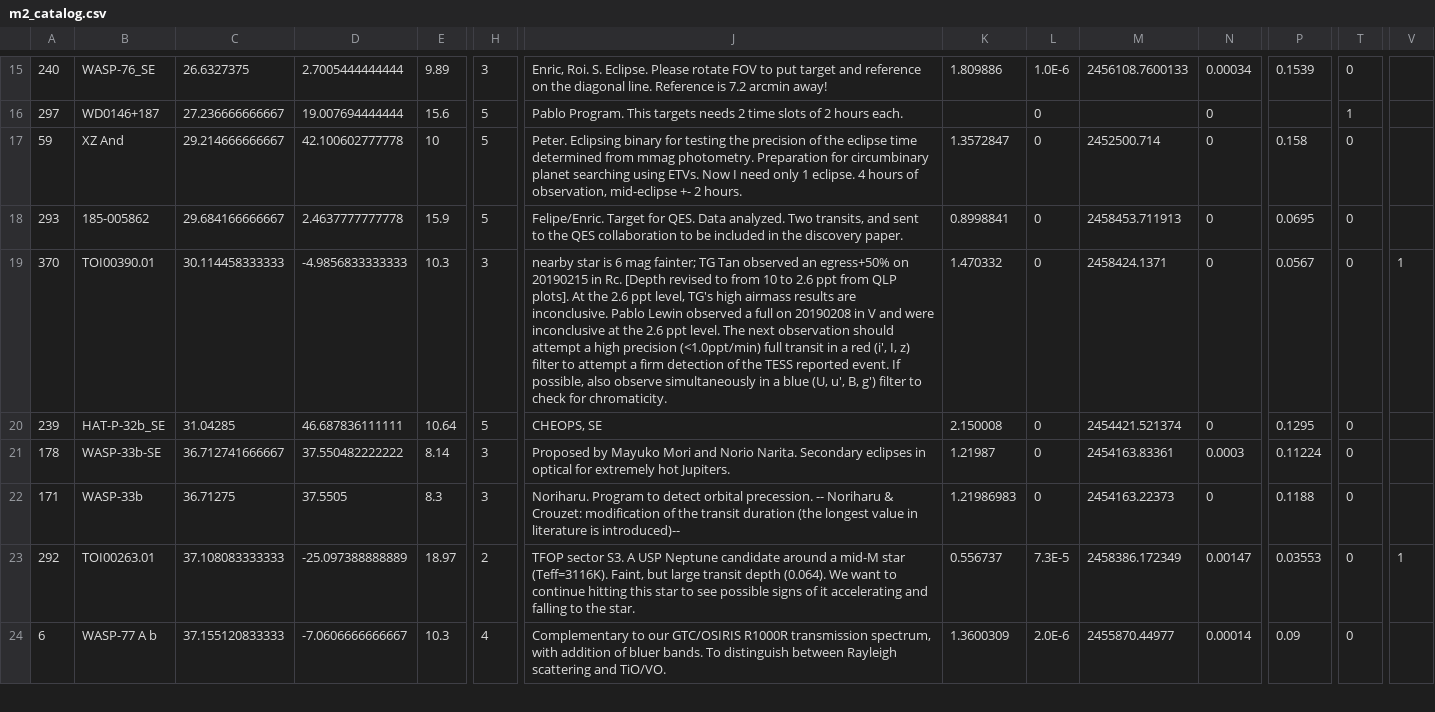
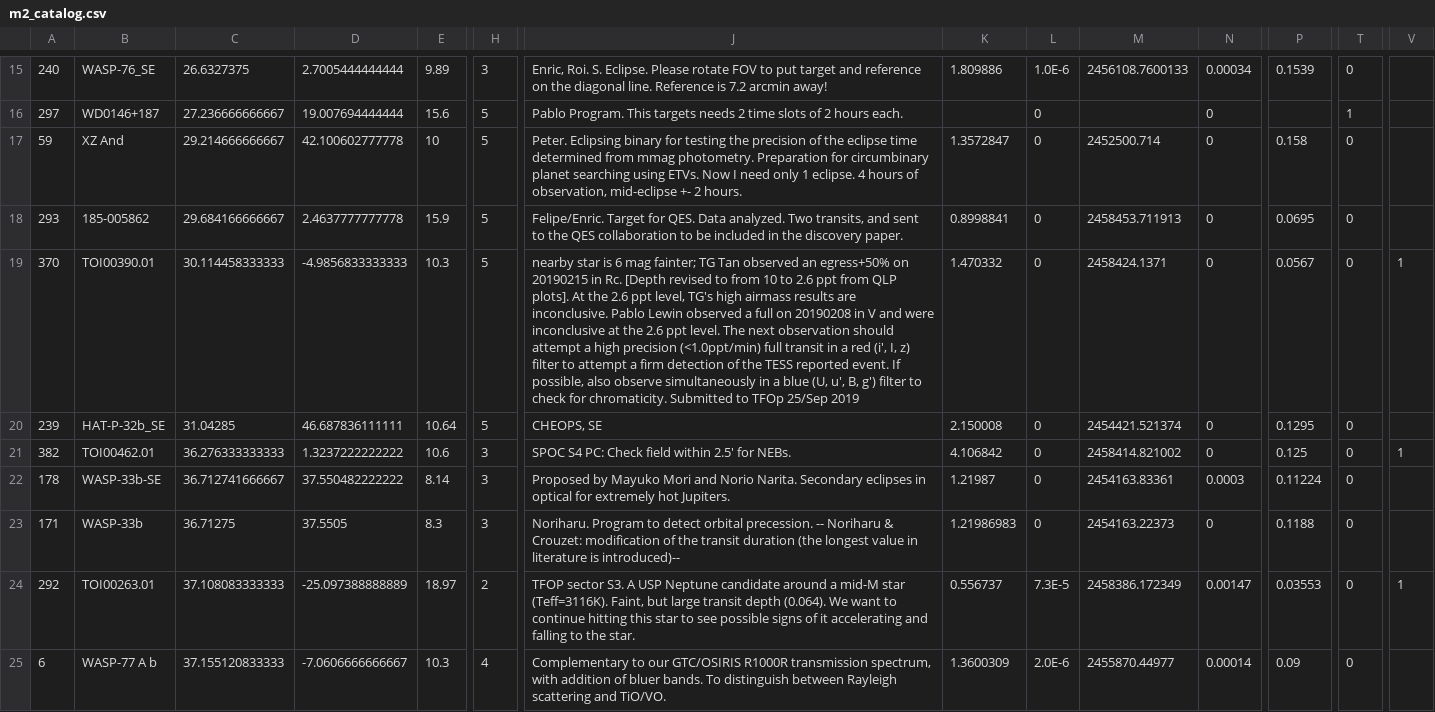
Before and after one commit to hpparvi/MuSCAT2_transit_pipeline, a CSV file: data/m2_catalog.csv, drawn as a sheet; only a part is shown, gaps mark what is left out; rows hold the shown columns only; the diff covers the shown part only; the diff names each change by its address in the sheet, - before the commit and + after, or states it on an @@ line.

Commit message:
M2LPF and TFOP analysis fixes.

```diff
--- a/data/m2_catalog.csv
+++ b/data/m2_catalog.csv
-H19: 3
+H19: 5
-J19: …for chromaticity.
+J19: …for chromaticity. Submitted to TFOp 25/Sep 2019
+row 21: 382 | TOI00462.01 | 36.276333333333 | 1.3237222222222 | 10.6 | 3 | SPOC S4 PC: Check field within 2.5' for NEBs. | 4.106842 | 0 | 2458414.821002 | 0 | 0.125 | 0 | 1
```
Also changed, not shown: 5 added rows and 5 edited cells elsewhere in this file, 2 other files.
